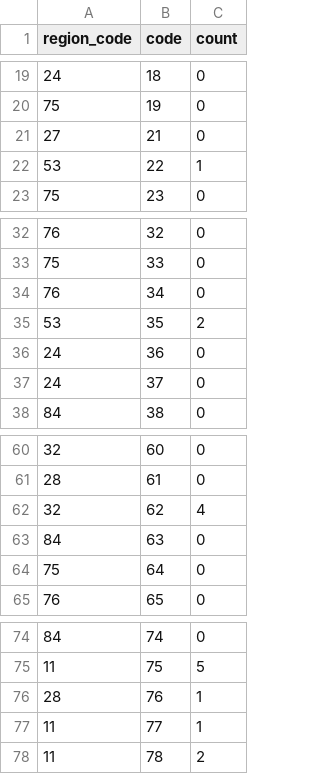
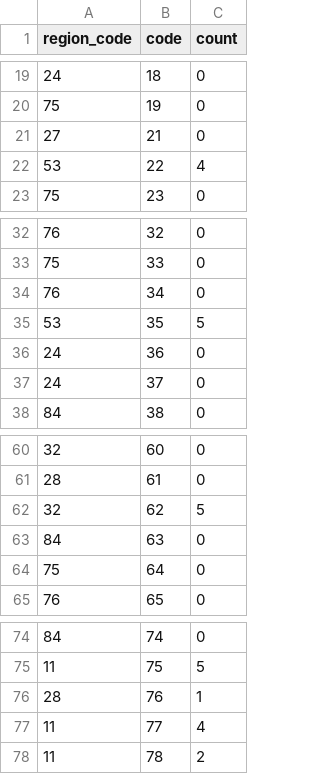
Before and after one commit to dedely/L2-Web, a CSV file: src/stats/dpt_stats.csv, drawn as a sheet; only a part is shown, gaps mark what is left out.

```diff
--- a/src/stats/dpt_stats.csv
+++ b/src/stats/dpt_stats.csv
@@ -21,3 +21,3 @@ region_code,code,count
 27,21,0
-53,22,1
+53,22,4
 75,23,0
@@ -34,3 +34,3 @@ region_code,code,count
 76,34,0
-53,35,2
+53,35,5
 24,36,0
@@ -61,3 +61,3 @@ region_code,code,count
 28,61,0
-32,62,4
+32,62,5
 84,63,0
@@ -76,3 +76,3 @@ region_code,code,count
 28,76,1
-11,77,1
+11,77,4
 11,78,2
```
Also changed, not shown: 6 other files.
